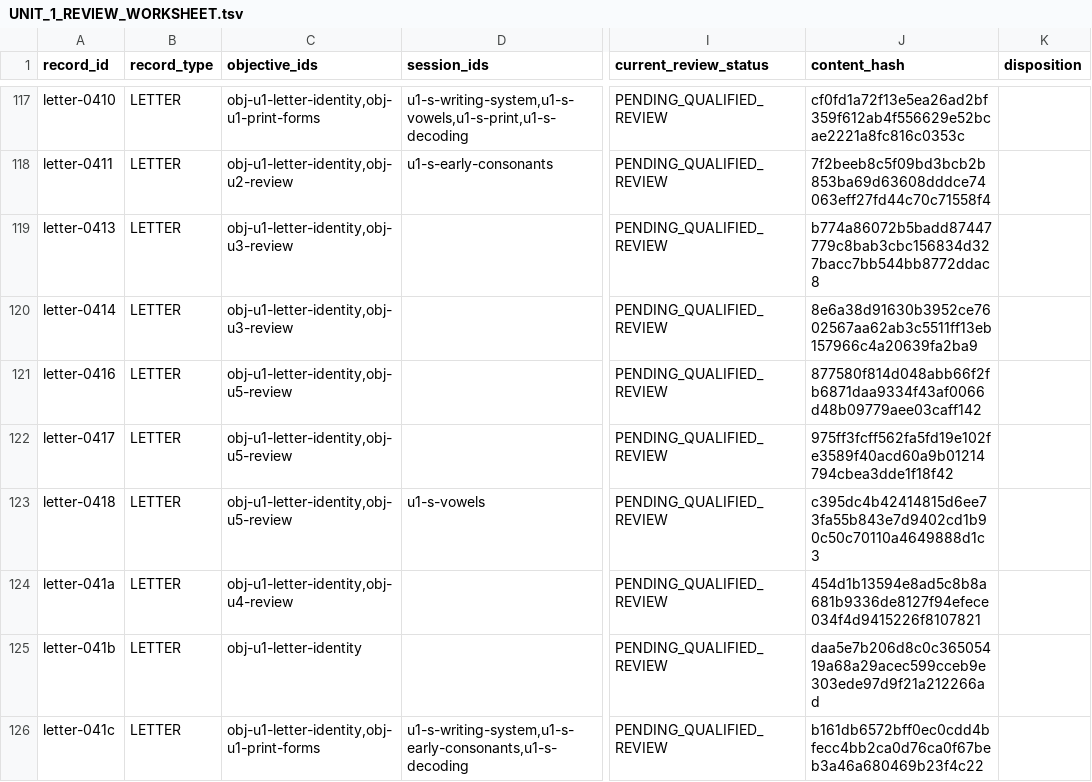
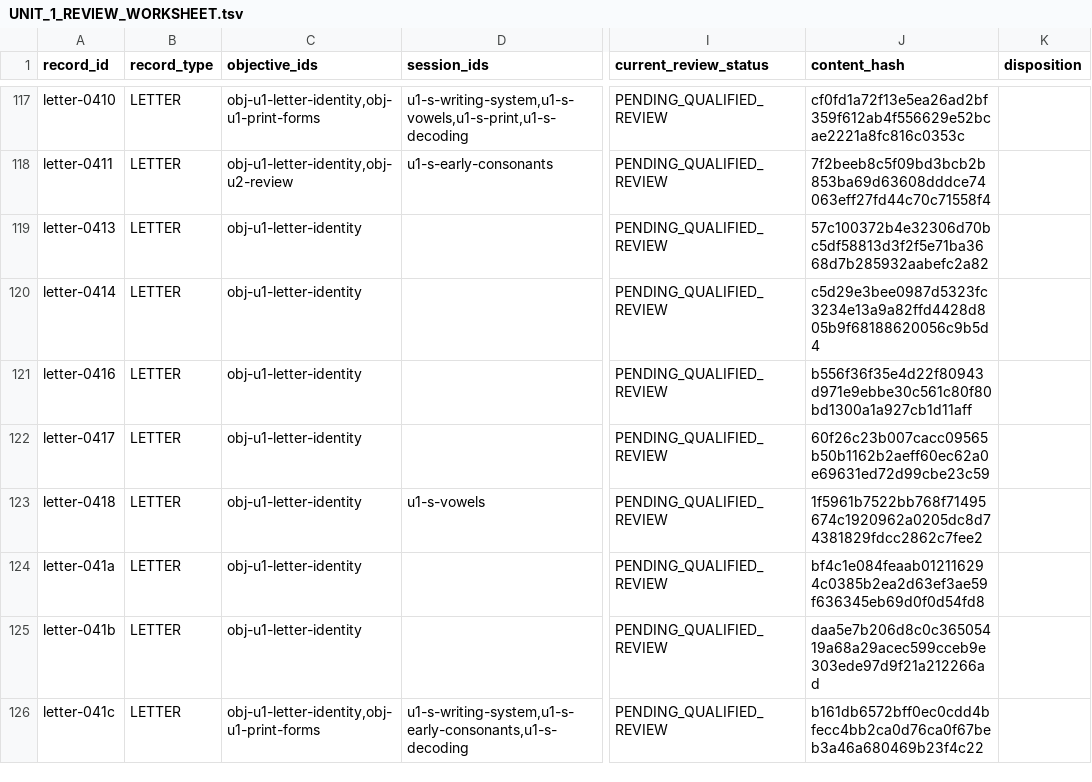
Before and after one commit to justinkulka-lang/russian-companion, a TSV file: review/unit-1/UNIT_1_REVIEW_WORKSHEET.tsv, drawn as a sheet; only a part is shown, gaps mark what is left out; the diff covers the shown part only; the diff names each change by its address in the sheet, - before the commit and + after, or states it on an @@ line.

```diff
--- a/review/unit-1/UNIT_1_REVIEW_WORKSHEET.tsv
+++ b/review/unit-1/UNIT_1_REVIEW_WORKSHEET.tsv
-C119:C120 (objective_ids): obj-u1-letter-identity,obj-u3-review
+C119:C120 (objective_ids): obj-u1-letter-identity
-J119 (content_hash): b774a86072b5badd87447779c8bab3cbc156834d327bacc7bb544bb8772ddac8
+J119 (content_hash): 57c100372b4e32306d70bc5df58813d3f2f5e71ba3668d7b285932aabefc2a82
-J120 (content_hash): 8e6a38d91630b3952ce7602567aa62ab3c5511ff13eb157966c4a20639fa2ba9
+J120 (content_hash): c5d29e3bee0987d5323fc3234e13a9a82ffd4428d805b9f68188620056c9b5d4
-C121:C123 (objective_ids): obj-u1-letter-identity,obj-u5-review
+C121:C123 (objective_ids): obj-u1-letter-identity
-J121 (content_hash): 877580f814d048abb66f2fb6871daa9334f43af0066d48b09779aee03caff142
+J121 (content_hash): b556f36f35e4d22f80943d971e9ebbe30c561c80f80bd1300a1a927cb1d11aff
-J122 (content_hash): 975ff3fcff562fa5fd19e102fe3589f40acd60a9b01214794cbea3dde1f18f42
+J122 (content_hash): 60f26c23b007cacc09565b50b1162b2aeff60ec62a0e69631ed72d99cbe23c59
-J123 (content_hash): c395dc4b42414815d6ee73fa55b843e7d9402cd1b90c50c70110a4649888d1c3
+J123 (content_hash): 1f5961b7522bb768f71495674c1920962a0205dc8d74381829fdcc2862c7fee2
-C124 (objective_ids): obj-u1-letter-identity,obj-u4-review
+C124 (objective_ids): obj-u1-letter-identity
-J124 (content_hash): 454d1b13594e8ad5c8b8a681b9336de8127f94efece034f4d9415226f8107821
+J124 (content_hash): bf4c1e084feaab012116294c0385b2ea2d63ef3ae59f636345eb69d0f0d54fd8
```
Also changed, not shown: 6 edited cells elsewhere in this file, review/unit-3/UNIT_3_OWNED_EDITION_MAPPING_WORKSHEET.tsv, review/unit-4/UNIT_4_OWNED_EDITION_MAPPING_WORKSHEET.tsv, 22 other files.
